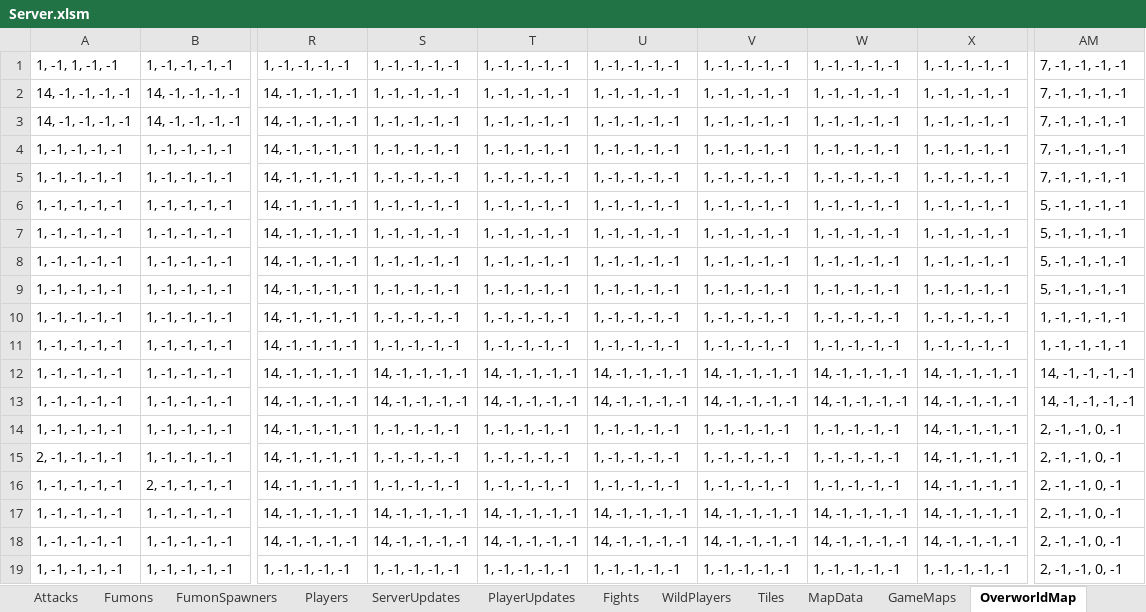
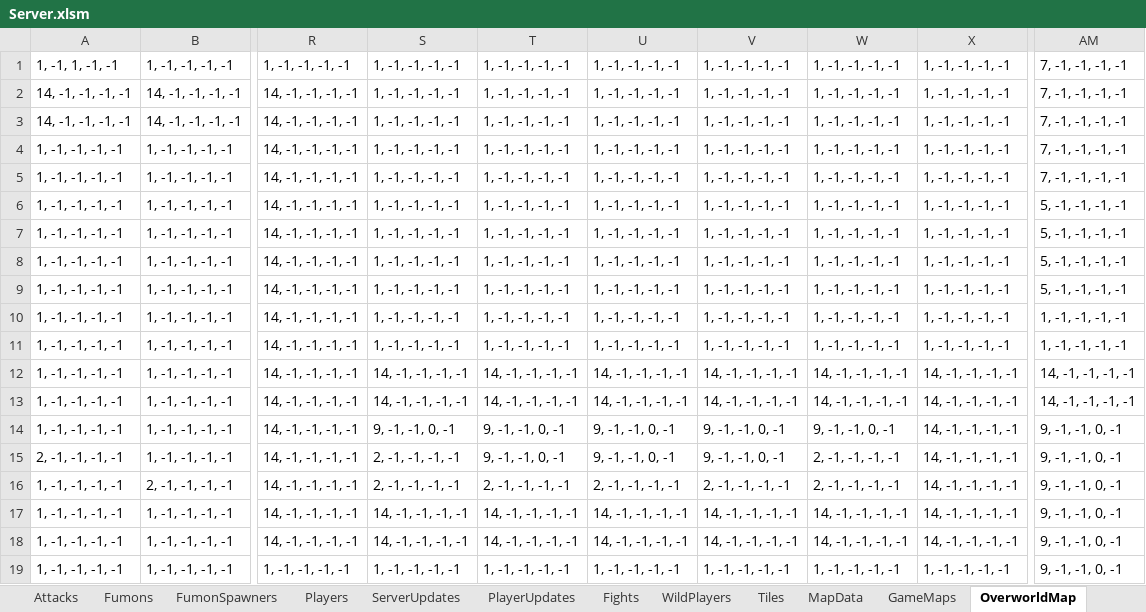
Before and after one commit to Almesi/Fumon, an Excel workbook: UserCode/Server.xlsm, sheet OverworldMap, drawn as a sheet; only a part is shown, gaps mark what is left out; values as stored, in another font and other column widths than the file's, no borders; the diff names each change by its address in the sheet, - before the commit and + after, or states it on an @@ line.

```diff
--- a/UserCode/Server.xlsm (sheet OverworldMap)
+++ b/UserCode/Server.xlsm (sheet OverworldMap)
-S14: 1, -1, -1, -1, -1
+S14: 9, -1, -1, 0, -1
-T14:T15: 1, -1, -1, -1, -1
+T14:T15: 9, -1, -1, 0, -1
-U14:U15: 1, -1, -1, -1, -1
+U14:U15: 9, -1, -1, 0, -1
-V14:V15: 1, -1, -1, -1, -1
+V14:V15: 9, -1, -1, 0, -1
-W14: 1, -1, -1, -1, -1
+W14: 9, -1, -1, 0, -1
-AM14:AM19: 2, -1, -1, 0, -1
+AM14:AM19: 9, -1, -1, 0, -1
-S15:S16: 1, -1, -1, -1, -1
+S15:S16: 2, -1, -1, -1, -1
-W15:W16: 1, -1, -1, -1, -1
+W15:W16: 2, -1, -1, -1, -1
-T16: 1, -1, -1, -1, -1
+T16: 2, -1, -1, -1, -1
-U16: 1, -1, -1, -1, -1
+U16: 2, -1, -1, -1, -1
-V16: 1, -1, -1, -1, -1
+V16: 2, -1, -1, -1, -1
```
Also changed, not shown: sheet Attacks, sheet Players, sheet Items, 8 other files.
